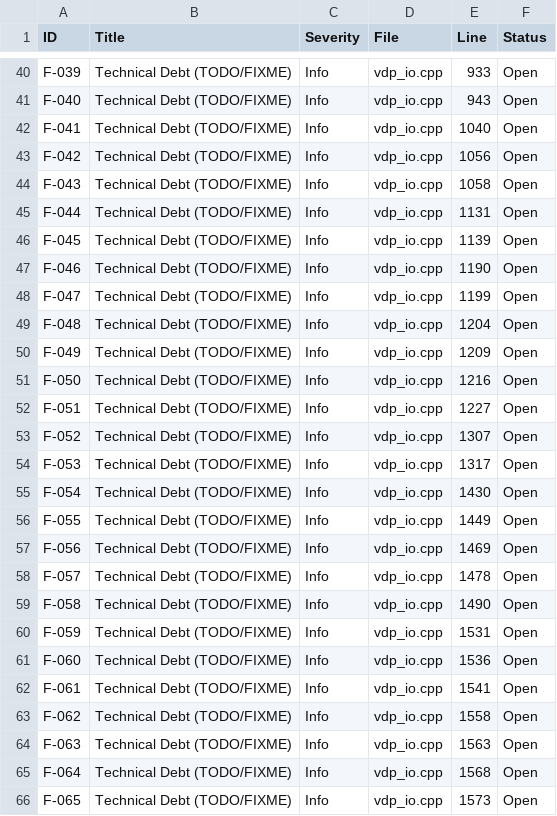
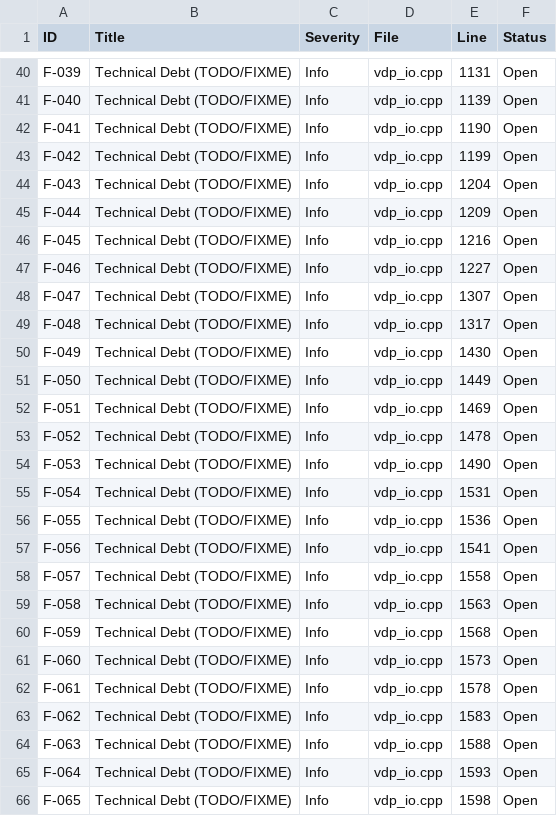
Before and after one commit to segin/genteel, a CSV file: audit_reports/RISK_REGISTER.csv, drawn as a sheet; only a part is shown, gaps mark what is left out; the diff covers the shown part only; the diff names each change by its address in the sheet, - before the commit and + after, or states it on an @@ line.

```diff
--- a/audit_reports/RISK_REGISTER.csv
+++ b/audit_reports/RISK_REGISTER.csv
-E40 (Line): 933
+E40 (Line): 1131
-E41 (Line): 943
+E41 (Line): 1139
-E42 (Line): 1040
+E42 (Line): 1190
-E43 (Line): 1056
+E43 (Line): 1199
-E44 (Line): 1058
+E44 (Line): 1204
-E45 (Line): 1131
+E45 (Line): 1209
-E46 (Line): 1139
+E46 (Line): 1216
-E47 (Line): 1190
+E47 (Line): 1227
-E48 (Line): 1199
+E48 (Line): 1307
-E49 (Line): 1204
+E49 (Line): 1317
-E50 (Line): 1209
+E50 (Line): 1430
-E51 (Line): 1216
+E51 (Line): 1449
-E52 (Line): 1227
+E52 (Line): 1469
-E53 (Line): 1307
+E53 (Line): 1478
-E54 (Line): 1317
+E54 (Line): 1490
-E55 (Line): 1430
+E55 (Line): 1531
-E56 (Line): 1449
+E56 (Line): 1536
-E57 (Line): 1469
+E57 (Line): 1541
-E58 (Line): 1478
+E58 (Line): 1558
-E59 (Line): 1490
+E59 (Line): 1563
-E60 (Line): 1531
+E60 (Line): 1568
-E61 (Line): 1536
+E61 (Line): 1573
-E62 (Line): 1541
+E62 (Line): 1578
-E63 (Line): 1558
+E63 (Line): 1583
-E64 (Line): 1563
+E64 (Line): 1588
-E65 (Line): 1568
+E65 (Line): 1593
-E66 (Line): 1573
+E66 (Line): 1598
```
Also changed, not shown: 8 removed rows and 44 edited cells elsewhere in this file, 6 other files.
